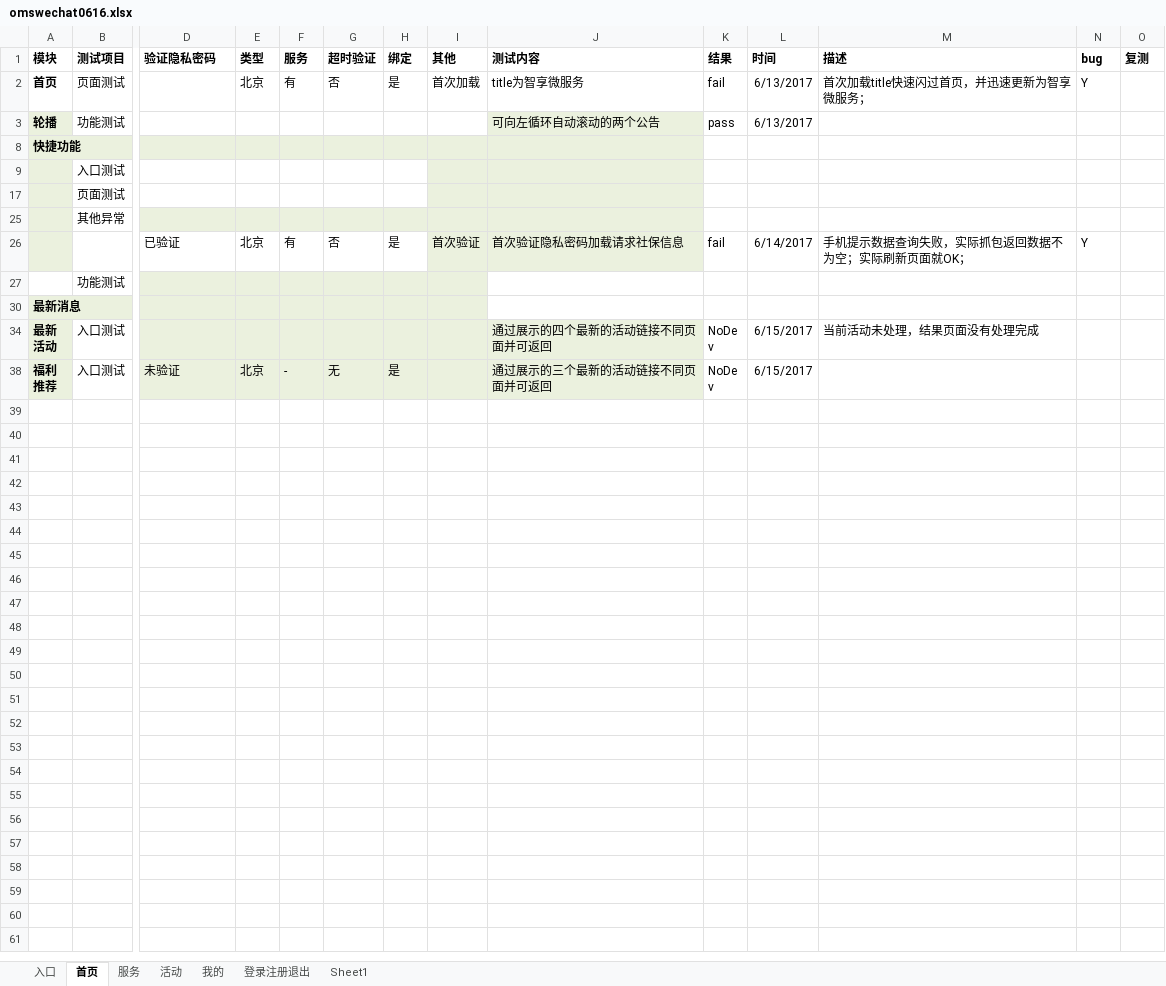
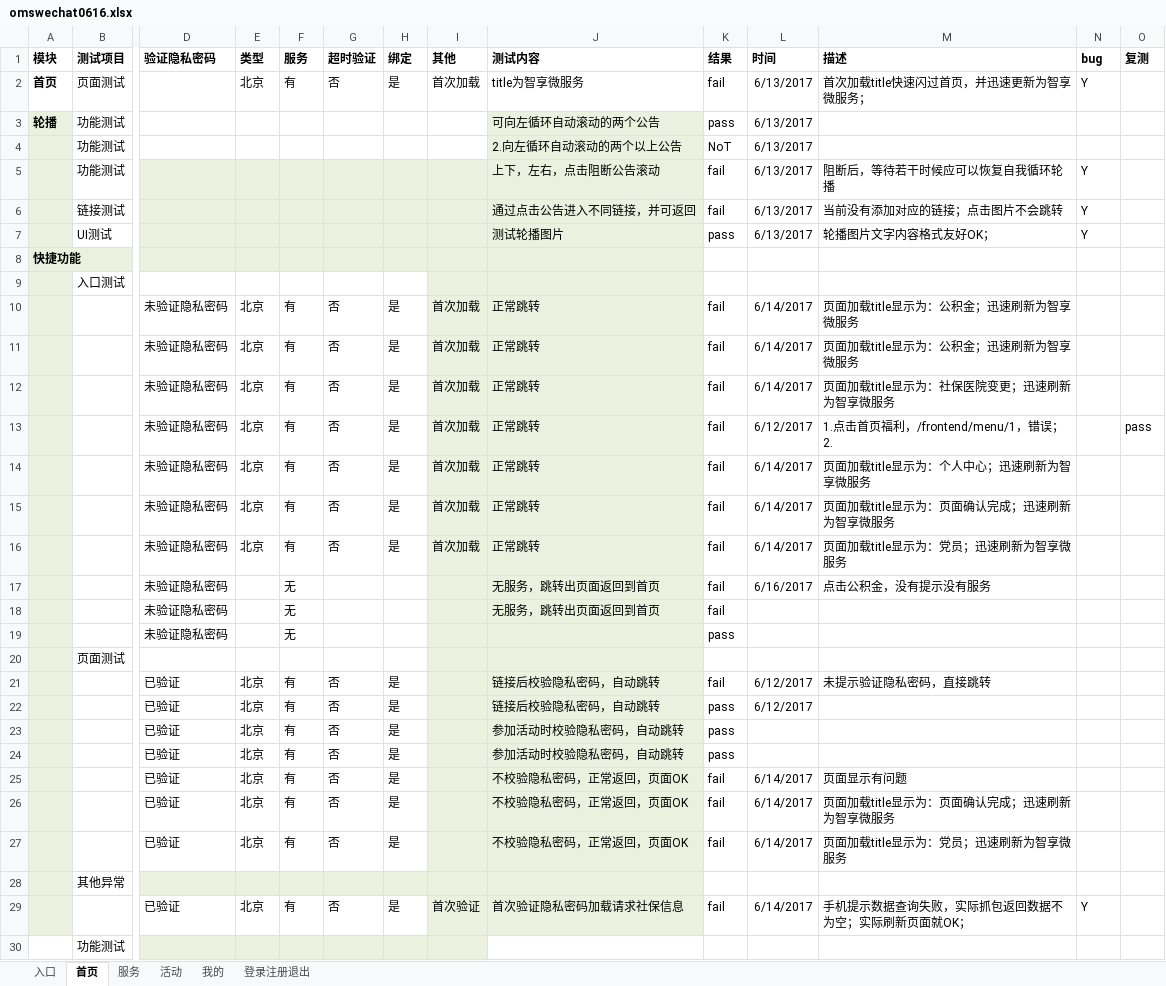
Before and after one commit to NorthUpWideTestBoss/MyOmsWechat, an Excel workbook: omswechat0616.xlsx, sheet 首页, drawn as a sheet; only a part is shown, gaps mark what is left out; the shorter side is filled out with more unchanged rows; values as stored, in another font and other column widths than the file's, no borders; conditional formats not drawn; rows hold the shown columns only; the diff names each change by its address in the sheet, - before the commit and + after, or states it on an @@ line.

```diff
--- a/omswechat0616.xlsx (sheet 首页)
+++ b/omswechat0616.xlsx (sheet 首页)
-sheet tab: Sheet1
@@ row 4 unhidden:  | 功能测试 |  |  |  |  |  |  | 2.向左循环自动滚动的两个以上公告 | NoT | 6/13/2017 @@
@@ row 5 unhidden:  | 功能测试 |  |  |  |  |  |  | 上下，左右，点击阻断公告滚动 | fail | 6/13/2017 | 阻断后，等待若干时候应可以恢复自我循环轮播 | Y @@
@@ row 6 unhidden:  | 链接测试 |  |  |  |  |  |  | 通过点击公告进入不同链接，并可返回 | fail | 6/13/2017 | 当前没有添加对应的链接；点击图片不会跳转 | Y @@
@@ row 7 unhidden:  | UI测试 |  |  |  |  |  |  | 测试轮播图片 | pass | 6/13/2017 | 轮播图片文字内容格式友好OK； | Y @@
@@ row 10 unhidden:  |  | 未验证隐私密码 | 北京 | 有 | 否 | 是 | 首次加载 | 正常跳转 | fail | 6/14/2017 | 页面加载title显示为：公积金；迅速刷新为智享微服务 @@
@@ row 11 unhidden:  |  | 未验证隐私密码 | 北京 | 有 | 否 | 是 | 首次加载 | 正常跳转 | fail | 6/14/2017 | 页面加载title显示为：公积金；迅速刷新为智享微服务 @@
@@ row 12 unhidden:  |  | 未验证隐私密码 | 北京 | 有 | 否 | 是 | 首次加载 | 正常跳转 | fail | 6/14/2017 | 页面加载title显示为：社保医院变更；迅速刷新为智享微服务 @@
@@ row 13 unhidden:  |  | 未验证隐私密码 | 北京 | 有 | 否 | 是 | 首次加载 | 正常跳转 | fail | 6/12/2017 | 1.点击首页福利，/frontend/menu/1，错误；2. |  | pass @@
@@ row 14 unhidden:  |  | 未验证隐私密码 | 北京 | 有 | 否 | 是 | 首次加载 | 正常跳转 | fail | 6/14/2017 | 页面加载title显示为：个人中心；迅速刷新为智享微服务 @@
@@ row 15 unhidden:  |  | 未验证隐私密码 | 北京 | 有 | 否 | 是 | 首次加载 | 正常跳转 | fail | 6/14/2017 | 页面加载title显示为：页面确认完成；迅速刷新为智享微服务 @@
@@ row 16 unhidden:  |  | 未验证隐私密码 | 北京 | 有 | 否 | 是 | 首次加载 | 正常跳转 | fail | 6/14/2017 | 页面加载title显示为：党员；迅速刷新为智享微服务 @@
+row 17:  |  | 未验证隐私密码 |  | 无 |  |  |  | 无服务，跳转出页面返回到首页 | fail | 6/16/2017 | 点击公积金，没有提示没有服务
+row 18:  |  | 未验证隐私密码 |  | 无 |  |  |  | 无服务，跳转出页面返回到首页 | fail
+row 19:  |  | 未验证隐私密码 |  | 无 |  |  |  |  | pass
@@ row 21 unhidden:  |  | 已验证 | 北京 | 有 | 否 | 是 |  | 链接后校验隐私密码，自动跳转 | fail | 6/12/2017 | 未提示验证隐私密码，直接跳转 @@
@@ row 22 unhidden:  |  | 已验证 | 北京 | 有 | 否 | 是 |  | 链接后校验隐私密码，自动跳转 | pass | 6/12/2017 @@
@@ row 23 unhidden:  |  | 已验证 | 北京 | 有 | 否 | 是 |  | 参加活动时校验隐私密码，自动跳转 | pass @@
@@ row 24 unhidden:  |  | 已验证 | 北京 | 有 | 否 | 是 |  | 参加活动时校验隐私密码，自动跳转 | pass @@
@@ row 25 unhidden:  |  | 已验证 | 北京 | 有 | 否 | 是 |  | 不校验隐私密码，正常返回，页面OK | fail | 6/14/2017 | 页面显示有问题 @@
@@ row 26 unhidden:  |  | 已验证 | 北京 | 有 | 否 | 是 |  | 不校验隐私密码，正常返回，页面OK | fail | 6/14/2017 | 页面加载title显示为：页面确认完成；迅速刷新为智享微服务 @@
@@ row 27 unhidden:  |  | 已验证 | 北京 | 有 | 否 | 是 |  | 不校验隐私密码，正常返回，页面OK | fail | 6/14/2017 | 页面加载title显示为：党员；迅速刷新为智享微服务 @@
```
Also changed, not shown: sheet 登录注册退出, sheet 服务, sheet 我的, sheet 入口, hidden cells.
